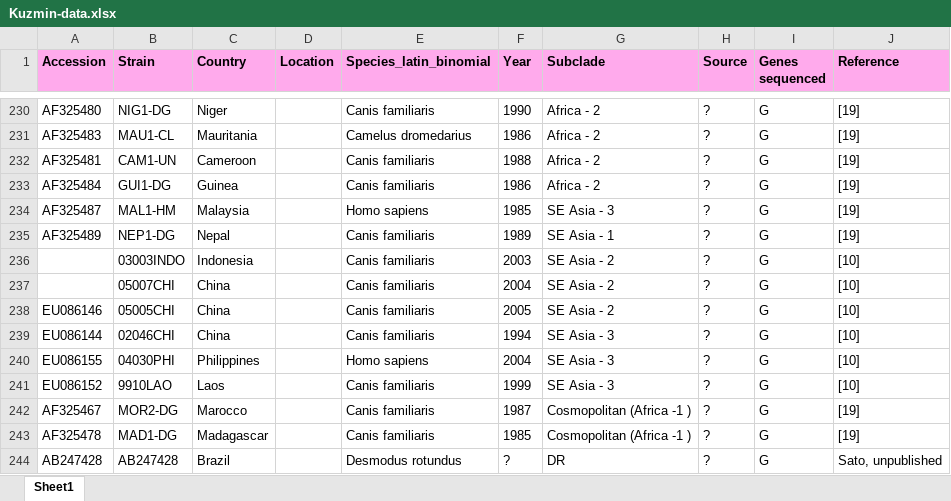
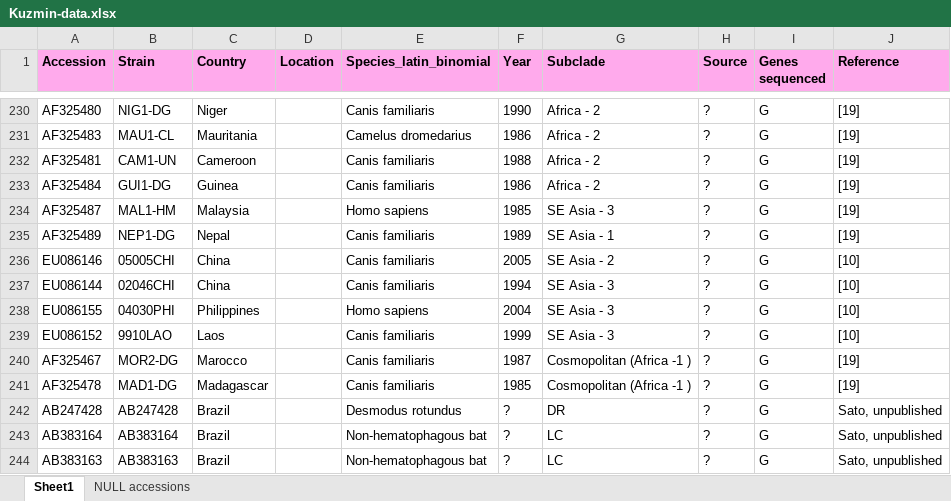
Before and after one commit to giffordlabcvr/RABV-GLUE, an Excel workbook: tabular/Kuzmin-data.xlsx, sheet Sheet1, drawn as a sheet; only a part is shown, gaps mark what is left out; the shorter side is filled out with more unchanged rows; values as stored, in another font and other column widths than the file's, no borders; the diff names each change by its address in the sheet, - before the commit and + after, or states it on an @@ line.

Commit message:
Updated excel tabular data

```diff
--- a/tabular/Kuzmin-data.xlsx (sheet Sheet1)
+++ b/tabular/Kuzmin-data.xlsx (sheet Sheet1)
+sheet tab: NULL accessions
-row 236:  | 03003INDO | Indonesia |  | Canis familiaris | 2003 | SE Asia - 2 | ? | G | [10]
-row 237:  | 05007CHI | China |  | Canis familiaris | 2004 | SE Asia - 2 | ? | G | [10]
```
